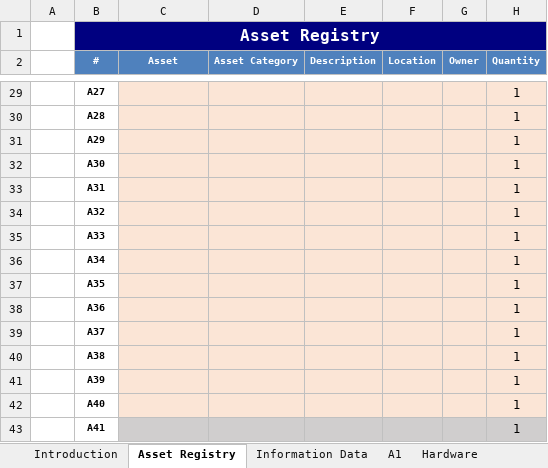
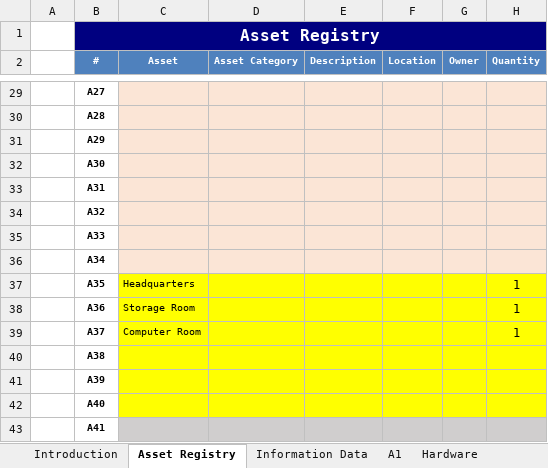
Before and after one commit to rafis-hub/info_sec_goverance, an Excel workbook: INFO_SEC_GOVERANCE/Risk Management_template_Ergasia2.xlsx, sheet Asset Registry, drawn as a sheet; only a part is shown, gaps mark what is left out; values as stored, in another font and other column widths than the file's, no borders; the diff covers the shown part only; the diff names each change by its address in the sheet, - before the commit and + after, or states it on an @@ line.

```diff
--- a/INFO_SEC_GOVERANCE/Risk Management_template_Ergasia2.xlsx (sheet Asset Registry)
+++ b/INFO_SEC_GOVERANCE/Risk Management_template_Ergasia2.xlsx (sheet Asset Registry)
-H29:H36 (Quantity): 1
+H29:H36 (Quantity): (empty)
-C37 (Asset): (empty)
+C37 (Asset): Headquarters
-C37:H42 fill: #FBE5D6
+C37:H42 fill: #FFFF00
-C38 (Asset): (empty)
+C38 (Asset): Storage Room
-C39 (Asset): (empty)
+C39 (Asset): Computer Room
-H40:H43 (Quantity): 1
+H40:H43 (Quantity): (empty)
```
Also changed, not shown: 31 edited cells elsewhere in this sheet, sheet Risk Treatment Plan, sheet Impact Assessment Results, sheet Hardware, sheet Software, sheet Information Data, sheet Physical Asset, 1 more sheet, formulas that keep their value, INFO_SEC_GOVERANCE/Risk Management_Sample_Ergasia2.xlsx, 2 other files.
